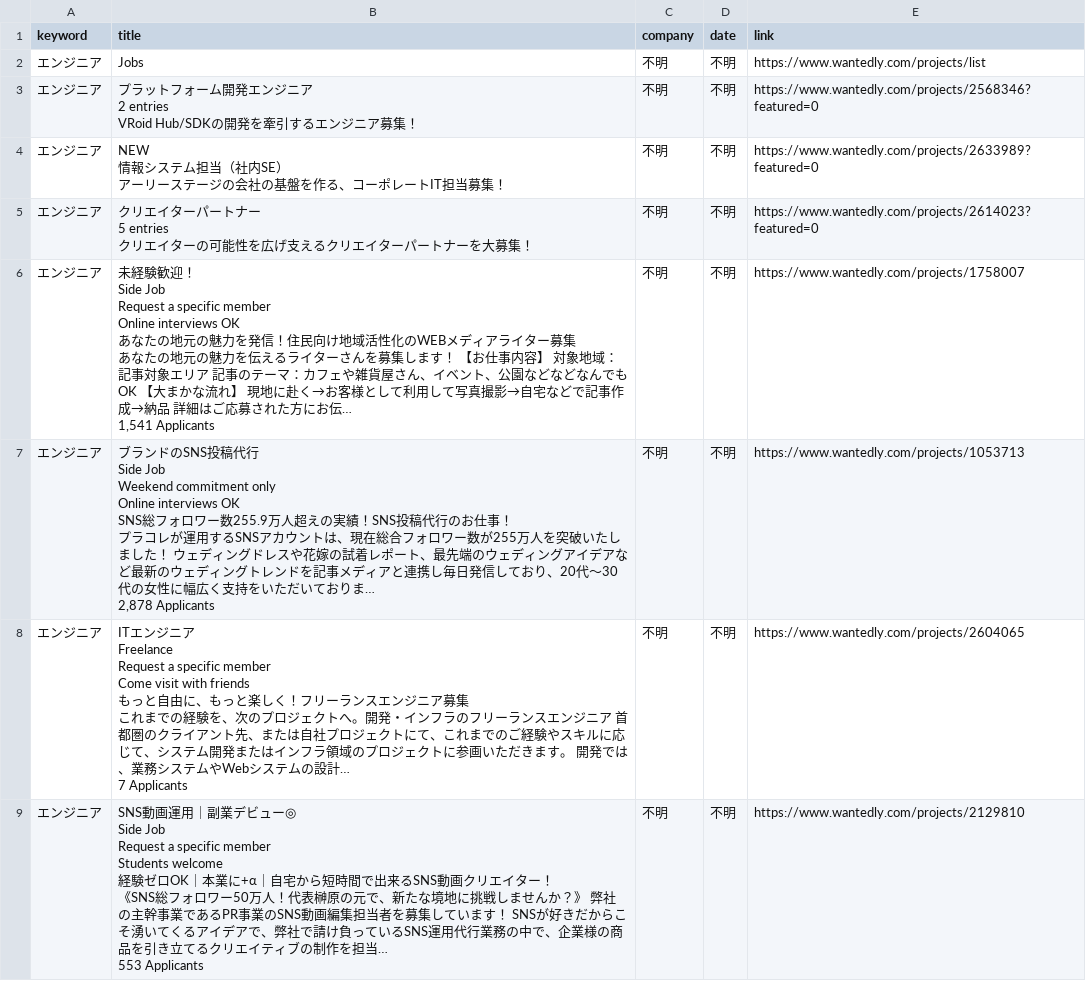
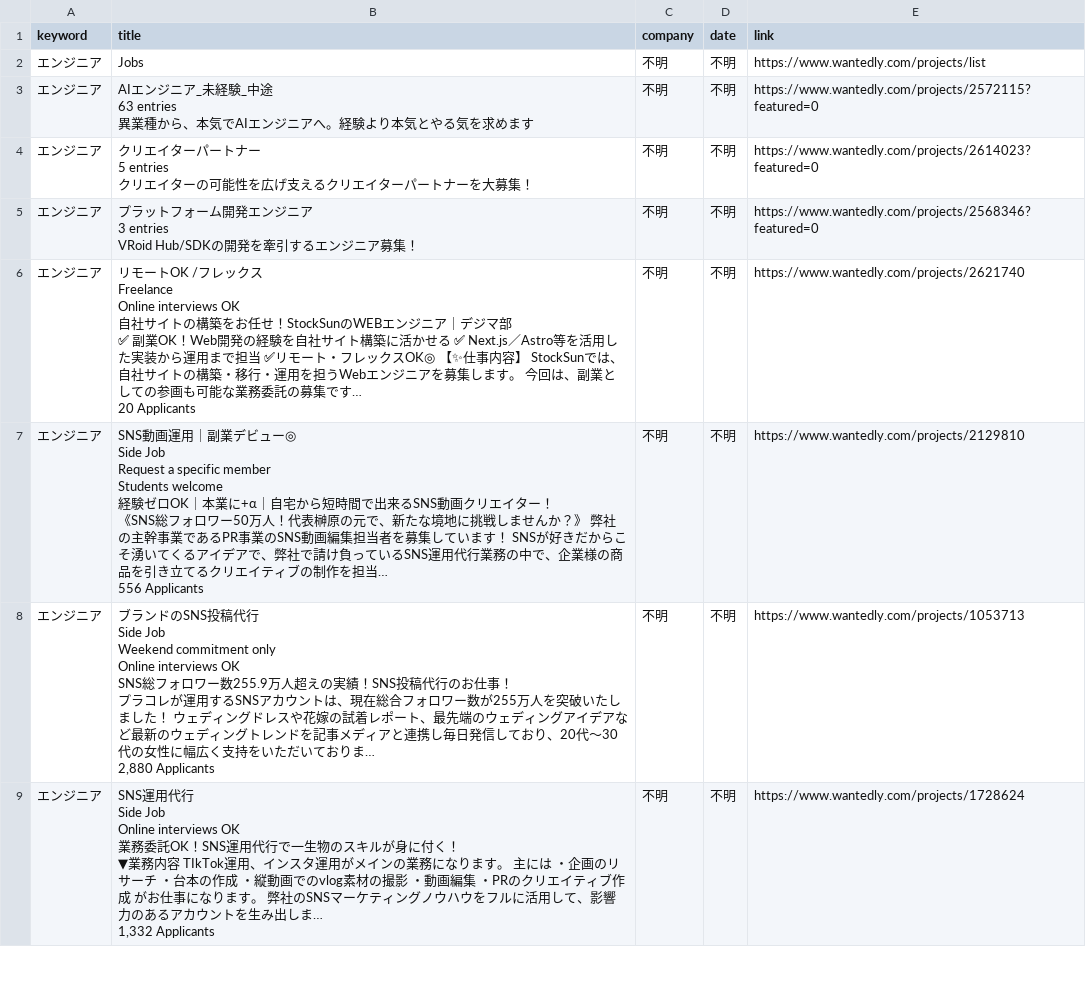
Before and after one commit to laurus8912128101-afk/job-dashboard, a CSV file: wantedly_jobs.csv, drawn as a sheet; only a part is shown; the diff covers the shown part only.

Commit message:
update jobs

```diff
--- a/wantedly_jobs.csv
+++ b/wantedly_jobs.csv
@@ -2,8 +2,5 @@
 エンジニア,Jobs,不明,不明,https://www.wantedly.com/projects/list
-エンジニア,"プラットフォーム開発エンジニア
-2 entries
-VRoid Hub/SDKの開発を牽引するエンジニア募集！",不明,不明,https://www.wantedly.com/projects/2568346?featured=0
-エンジニア,"NEW
-情報システム担当（社内SE）
-アーリーステージの会社の基盤を作る、コーポレートIT担当募集！",不明,不明,https://www.wantedly.com/projects/2633989?featured=0
+エンジニア,"AIエンジニア_未経験_中途
+63 entries
+異業種から、本気でAIエンジニアへ。経験より本気とやる気を求めます",不明,不明,https://www.wantedly.com/projects/2572115?featured=0
 エンジニア,"クリエイターパートナー
@@ -11,29 +8,30 @@ VRoid Hub/SDKの開発を牽引するエンジニア募集！",不明,不明,htt
 クリエイターの可能性を広げ支えるクリエイターパートナーを大募集！",不明,不明,https://www.wantedly.com/projects/2614023?featured=0
-エンジニア,"未経験歓迎！
-Side Job
-Request a specific member
-Online interviews OK
-あなたの地元の魅力を発信！住民向け地域活性化のWEBメディアライター募集
-あなたの地元の魅力を伝えるライターさんを募集します！ 【お仕事内容】 対象地域：記事対象エリア 記事のテーマ：カフェや雑貨屋さん、イベント、公園などなどなんでもOK 【大まかな流れ】 現地に赴く→お客様として利用して写真撮影→自宅などで記事作成→納品 詳細はご応募された方にお伝…
-1,541 Applicants",不明,不明,https://www.wantedly.com/projects/1758007
-エンジニア,"ブランドのSNS投稿代行
-Side Job
-Weekend commitment only
-Online interviews OK
-SNS総フォロワー数255.9万人超えの実績！SNS投稿代行のお仕事！
-プラコレが運用するSNSアカウントは、現在総合フォロワー数が255万人を突破いたしました！ ウェディングドレスや花嫁の試着レポート、最先端のウェディングアイデアなど最新のウェディングトレンドを記事メディアと連携し毎日発信しており、20代〜30代の女性に幅広く支持をいただいておりま…
-2,878 Applicants",不明,不明,https://www.wantedly.com/projects/1053713
-エンジニア,"ITエンジニア
-Freelance
-Request a specific member
-Come visit with friends
-もっと自由に、もっと楽しく！フリーランスエンジニア募集
-これまでの経験を、次のプロジェクトへ。開発・インフラのフリーランスエンジニア 首都圏のクライアント先、または自社プロジェクトにて、これまでのご経験やスキルに応じて、システム開発またはインフラ領域のプロジェクトに参画いただきます。 開発では、業務システムやWebシステムの設計…
-7 Applicants",不明,不明,https://www.wantedly.com/projects/2604065
-エンジニア,"SNS動画運用｜副業デビュー◎
-Side Job
-Request a specific member
-Students welcome
-経験ゼロOK｜本業に+α｜自宅から短時間で出来るSNS動画クリエイター！
-《SNS総フォロワー50万人！代表榊原の元で、新たな境地に挑戦しませんか？》 弊社の主幹事業であるPR事業のSNS動画編集担当者を募集しています！ SNSが好きだからこそ湧いてくるアイデアで、弊社で請け負っているSNS運用代行業務の中で、企業様の商品を引き立てるクリエイティブの制作を担当…
-553 Applicants",不明,不明,https://www.wantedly.com/projects/2129810
+エンジニア,"プラットフォーム開発エンジニア
+3 entries
+VRoid Hub/SDKの開発を牽引するエンジニア募集！",不明,不明,https://www.wantedly.com/projects/2568346?featured=0
+エンジニア,"リモートOK /フレックス
+Freelance
+Online interviews OK
+自社サイトの構築をお任せ！StockSunのWEBエンジニア｜デジマ部
+✅ 副業OK！Web開発の経験を自社サイト構築に活かせる ✅ Next.js／Astro等を活用した実装から運用まで担当 ✅リモート・フレックスOK◎ 【✨仕事内容】 StockSunでは、自社サイトの構築・移行・運用を担うWebエンジニアを募集します。 今回は、副業としての参画も可能な業務委託の募集です…
+20 Applicants",不明,不明,https://www.wantedly.com/projects/2621740
+エンジニア,"SNS動画運用｜副業デビュー◎
+Side Job
+Request a specific member
+Students welcome
+経験ゼロOK｜本業に+α｜自宅から短時間で出来るSNS動画クリエイター！
+《SNS総フォロワー50万人！代表榊原の元で、新たな境地に挑戦しませんか？》 弊社の主幹事業であるPR事業のSNS動画編集担当者を募集しています！ SNSが好きだからこそ湧いてくるアイデアで、弊社で請け負っているSNS運用代行業務の中で、企業様の商品を引き立てるクリエイティブの制作を担当…
+556 Applicants",不明,不明,https://www.wantedly.com/projects/2129810
+エンジニア,"ブランドのSNS投稿代行
+Side Job
+Weekend commitment only
+Online interviews OK
+SNS総フォロワー数255.9万人超えの実績！SNS投稿代行のお仕事！
+プラコレが運用するSNSアカウントは、現在総合フォロワー数が255万人を突破いたしました！ ウェディングドレスや花嫁の試着レポート、最先端のウェディングアイデアなど最新のウェディングトレンドを記事メディアと連携し毎日発信しており、20代〜30代の女性に幅広く支持をいただいておりま…
+2,880 Applicants",不明,不明,https://www.wantedly.com/projects/1053713
+エンジニア,"SNS運用代行
+Side Job
+Online interviews OK
+業務委託OK！SNS運用代行で一生物のスキルが身に付く！
+▼業務内容 TIkTok運用、インスタ運用がメインの業務になります。 主には ・企画のリサーチ ・台本の作成 ・縦動画でのvlog素材の撮影 ・動画編集 ・PRのクリエイティブ作成 がお仕事になります。 弊社のSNSマーケティングノウハウをフルに活用して、影響力のあるアカウントを生み出しま…
+1,332 Applicants",不明,不明,https://www.wantedly.com/projects/1728624
```
Also changed, not shown: 1 added row and 12 edited cells elsewhere in this file.
